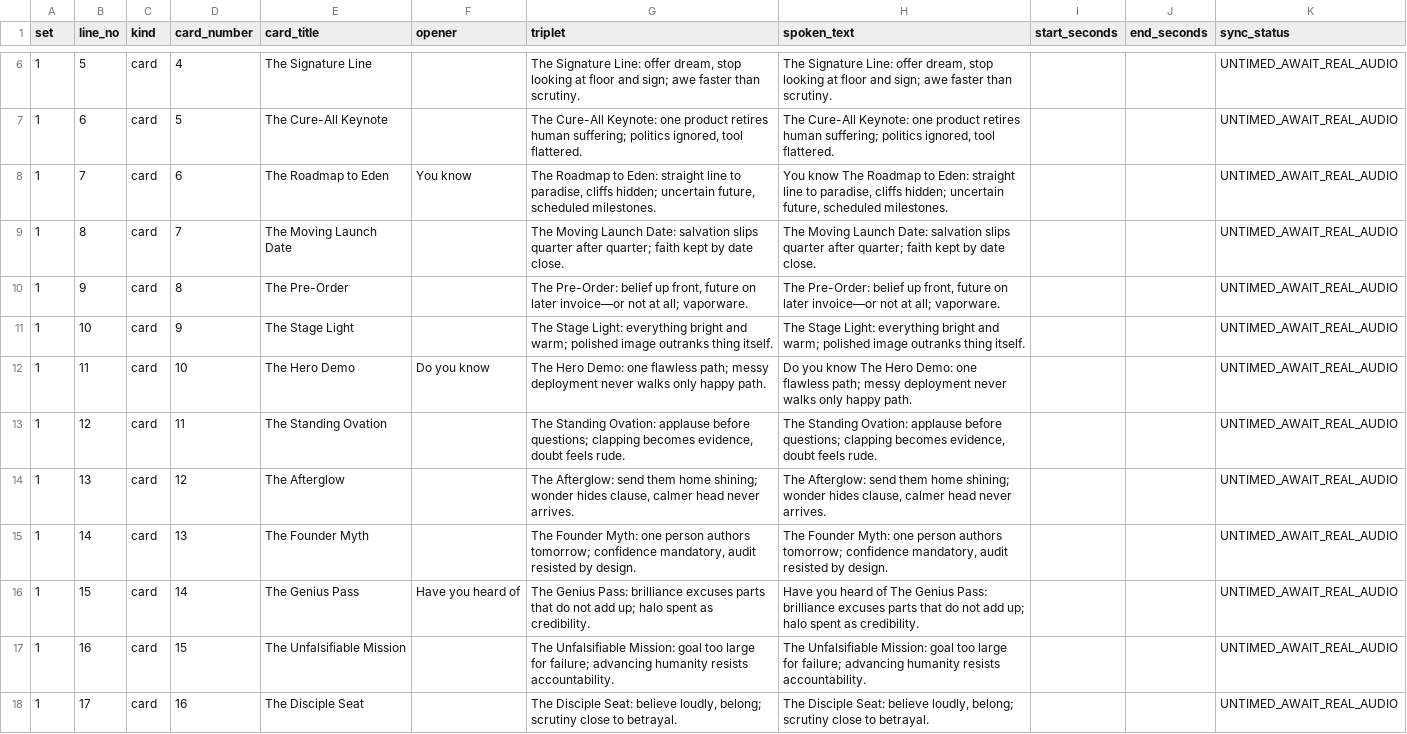
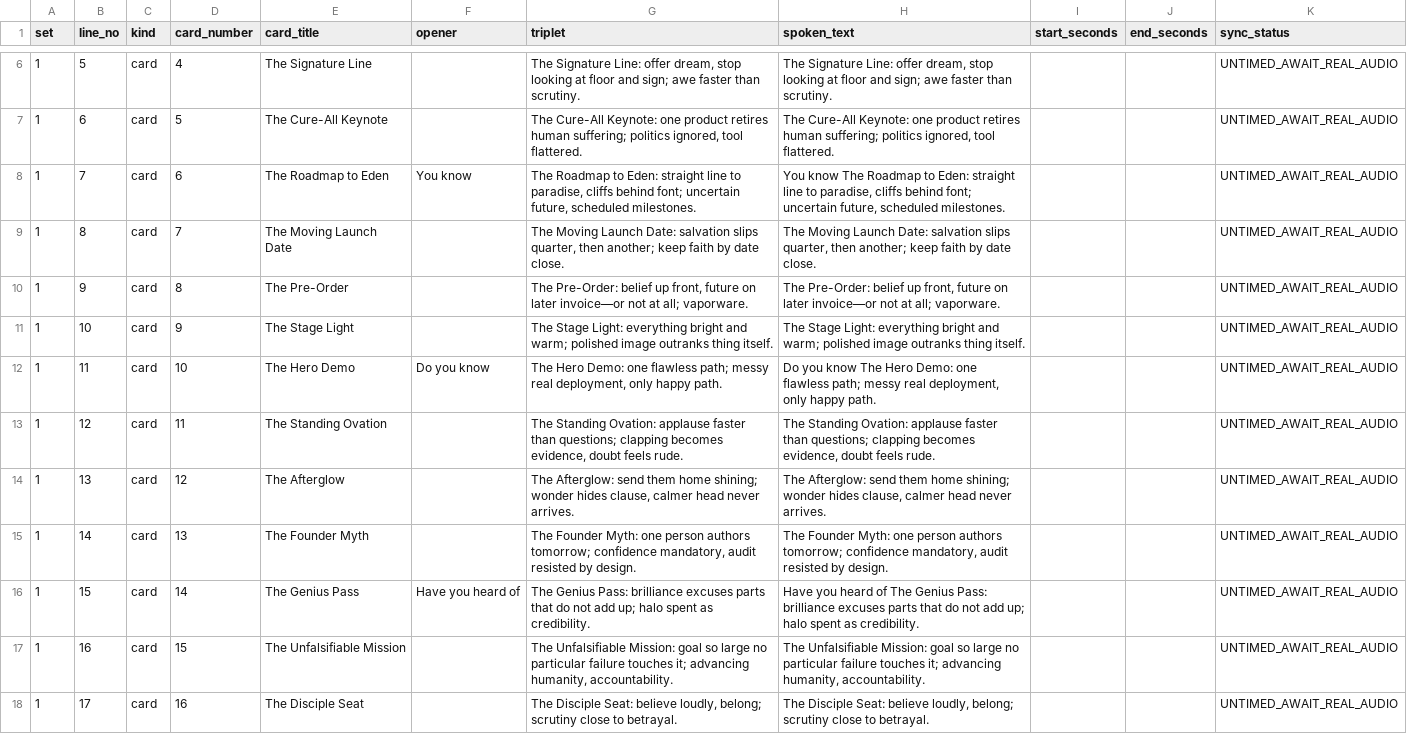
Before and after one commit to georg-doc/kayfabizarro, a CSV file: skills/chat/workflows/KFB_TRIPLET_SET_R2_2026-10-15/output/forget_utopia.takes.csv, drawn as a sheet; only a part is shown, gaps mark what is left out; the diff covers the shown part only.

Commit message:
triplets: repair Forget Utopia source vocabulary and regenerate complete R2 files

```diff
--- a/skills/chat/workflows/KFB_TRIPLET_SET_R2_2026-10-15/output/forget_utopia.takes.csv
+++ b/skills/chat/workflows/KFB_TRIPLET_SET_R2_2026-10-15/output/forget_utopia.takes.csv
@@ -7,8 +7,8 @@ set,line_no,kind,card_number,card_title,opener,triplet,spoken_text,start_seconds
 1,6,card,5,The Cure-All Keynote,,"The Cure-All Keynote: one product retires human suffering; politics ignored, tool flattered.","The Cure-All Keynote: one product retires human suffering; politics ignored, tool flattered.",,,UNTIMED_AWAIT_REAL_AUDIO
-1,7,card,6,The Roadmap to Eden,You know,"The Roadmap to Eden: straight line to paradise, cliffs hidden; uncertain future, scheduled milestones.","You know The Roadmap to Eden: straight line to paradise, cliffs hidden; uncertain future, scheduled milestones.",,,UNTIMED_AWAIT_REAL_AUDIO
-1,8,card,7,The Moving Launch Date,,The Moving Launch Date: salvation slips quarter after quarter; faith kept by date close.,The Moving Launch Date: salvation slips quarter after quarter; faith kept by date close.,,,UNTIMED_AWAIT_REAL_AUDIO
+1,7,card,6,The Roadmap to Eden,You know,"The Roadmap to Eden: straight line to paradise, cliffs behind font; uncertain future, scheduled milestones.","You know The Roadmap to Eden: straight line to paradise, cliffs behind font; uncertain future, scheduled milestones.",,,UNTIMED_AWAIT_REAL_AUDIO
+1,8,card,7,The Moving Launch Date,,"The Moving Launch Date: salvation slips quarter, then another; keep faith by date close.","The Moving Launch Date: salvation slips quarter, then another; keep faith by date close.",,,UNTIMED_AWAIT_REAL_AUDIO
 1,9,card,8,The Pre-Order,,"The Pre-Order: belief up front, future on later invoice—or not at all; vaporware.","The Pre-Order: belief up front, future on later invoice—or not at all; vaporware.",,,UNTIMED_AWAIT_REAL_AUDIO
 1,10,card,9,The Stage Light,,The Stage Light: everything bright and warm; polished image outranks thing itself.,The Stage Light: everything bright and warm; polished image outranks thing itself.,,,UNTIMED_AWAIT_REAL_AUDIO
-1,11,card,10,The Hero Demo,Do you know,The Hero Demo: one flawless path; messy deployment never walks only happy path.,Do you know The Hero Demo: one flawless path; messy deployment never walks only happy path.,,,UNTIMED_AWAIT_REAL_AUDIO
-1,12,card,11,The Standing Ovation,,"The Standing Ovation: applause before questions; clapping becomes evidence, doubt feels rude.","The Standing Ovation: applause before questions; clapping becomes evidence, doubt feels rude.",,,UNTIMED_AWAIT_REAL_AUDIO
+1,11,card,10,The Hero Demo,Do you know,"The Hero Demo: one flawless path; messy real deployment, only happy path.","Do you know The Hero Demo: one flawless path; messy real deployment, only happy path.",,,UNTIMED_AWAIT_REAL_AUDIO
+1,12,card,11,The Standing Ovation,,"The Standing Ovation: applause faster than questions; clapping becomes evidence, doubt feels rude.","The Standing Ovation: applause faster than questions; clapping becomes evidence, doubt feels rude.",,,UNTIMED_AWAIT_REAL_AUDIO
 1,13,card,12,The Afterglow,,"The Afterglow: send them home shining; wonder hides clause, calmer head never arrives.","The Afterglow: send them home shining; wonder hides clause, calmer head never arrives.",,,UNTIMED_AWAIT_REAL_AUDIO
@@ -16,3 +16,3 @@ set,line_no,kind,card_number,card_title,opener,triplet,spoken_text,start_seconds
 1,15,card,14,The Genius Pass,Have you heard of,The Genius Pass: brilliance excuses parts that do not add up; halo spent as credibility.,Have you heard of The Genius Pass: brilliance excuses parts that do not add up; halo spent as credibility.,,,UNTIMED_AWAIT_REAL_AUDIO
-1,16,card,15,The Unfalsifiable Mission,,The Unfalsifiable Mission: goal too large for failure; advancing humanity resists accountability.,The Unfalsifiable Mission: goal too large for failure; advancing humanity resists accountability.,,,UNTIMED_AWAIT_REAL_AUDIO
+1,16,card,15,The Unfalsifiable Mission,,"The Unfalsifiable Mission: goal so large no particular failure touches it; advancing humanity, accountability.","The Unfalsifiable Mission: goal so large no particular failure touches it; advancing humanity, accountability.",,,UNTIMED_AWAIT_REAL_AUDIO
 1,17,card,16,The Disciple Seat,,"The Disciple Seat: believe loudly, belong; scrutiny close to betrayal.","The Disciple Seat: believe loudly, belong; scrutiny close to betrayal.",,,UNTIMED_AWAIT_REAL_AUDIO
```
Also changed, not shown: 36 edited cells elsewhere in this file.
